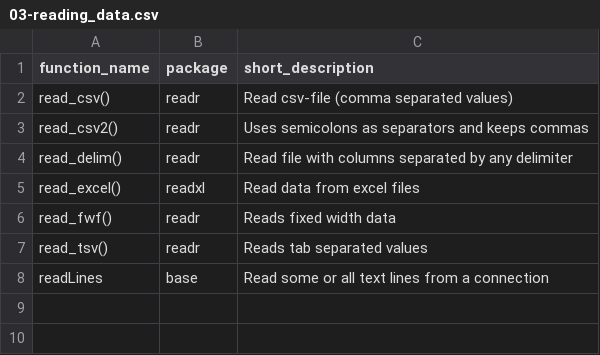
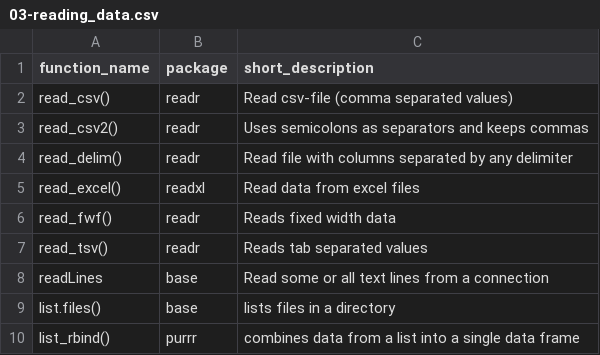
Before and after one commit to SonjaBlesch/ban400-exam-notes, a CSV file: functions/03-reading_data.csv, drawn as a sheet; the diff names each change by its address in the sheet, - before the commit and + after, or states it on an @@ line.

```diff
--- a/functions/03-reading_data.csv
+++ b/functions/03-reading_data.csv
+row 9: list.files() | base | lists files in a directory
+row 10: list_rbind() | purrr | combines data from a list into a single data frame
```
Also changed, not shown: functions/01-basic_functions.csv, functions/06-parsing.csv, 1 other file.
